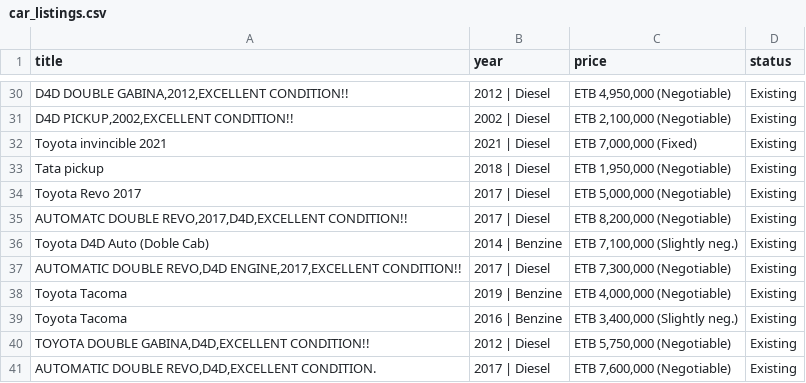
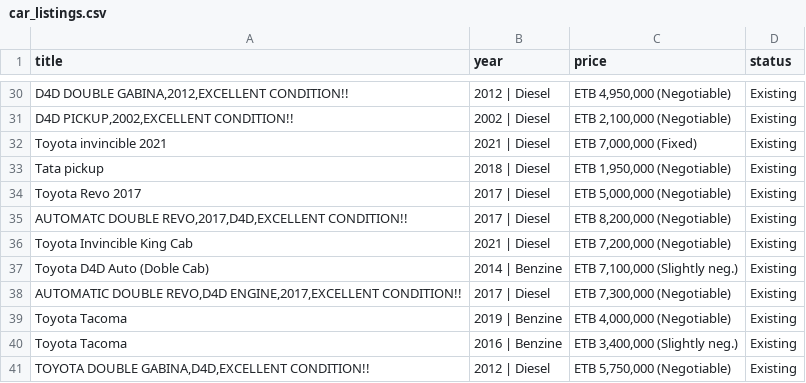
Before and after one commit to rexxgit/web-scraping, a CSV file: web-scraping/ecommerce/car_listings.csv, drawn as a sheet; only a part is shown, gaps mark what is left out; the shorter side is filled out with more unchanged rows.

```diff
--- a/web-scraping/ecommerce/car_listings.csv
+++ b/web-scraping/ecommerce/car_listings.csv
@@ -35,2 +35,3 @@ Toyota Revo 2017,2017 | Diesel,"ETB 5,000,000 (Negotiable)",Existing
 "AUTOMATC DOUBLE REVO,2017,D4D,EXCELLENT CONDITION!!",2017 | Diesel,"ETB 8,200,000 (Negotiable)",Existing
+Toyota Invincible King Cab,2021 | Diesel,"ETB 7,200,000 (Negotiable)",Existing
 Toyota D4D Auto (Doble Cab),2014 | Benzine,"ETB 7,100,000 (Slightly neg.)",Existing
```
